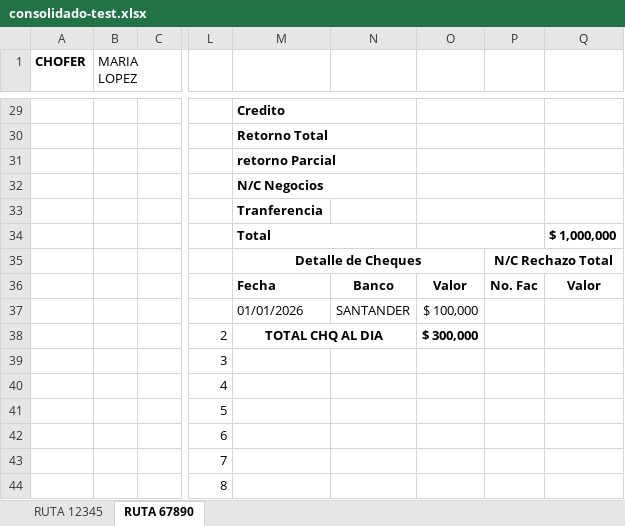
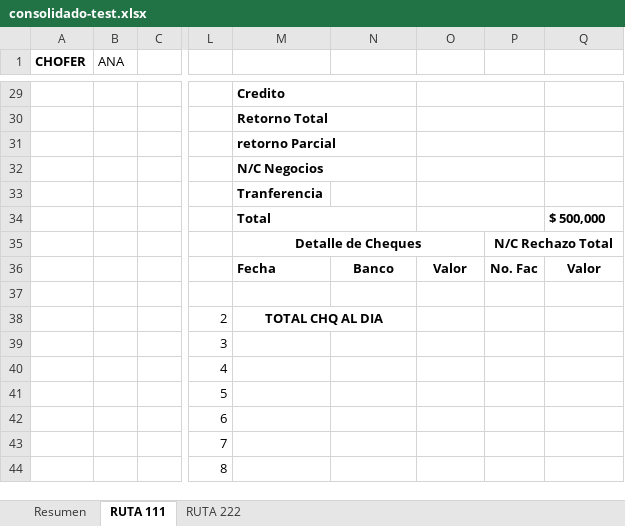
Before and after one commit to estebanrojasc/sephora, an Excel workbook: scripts/.tmp/consolidado-test.xlsx, sheet RUTA 111, drawn as a sheet; only a part is shown, gaps mark what is left out; values as stored, in another font and other column widths than the file's, no borders; charts and pictures not drawn; the diff covers the shown part only; the diff names each change by its address in the sheet, - before the commit and + after, or states it on an @@ line.

```diff
--- a/scripts/.tmp/consolidado-test.xlsx (sheet RUTA 111)
+++ b/scripts/.tmp/consolidado-test.xlsx (sheet RUTA 111)
-sheet tab: RUTA 12345
+sheet tab: Resumen
-sheet tab: RUTA 67890
+sheet tab: RUTA 111
+sheet tab: RUTA 222
-B1: MARIA LOPEZ
+B1: ANA
-Q34: $ 1,000,000
+Q34: $ 500,000
-M37: 01/01/2026
+M37: (empty)
-N37: SANTANDER
+N37: (empty)
-O37: $ 100,000
+O37: (empty)
-O38: $ 300,000
+O38: (empty)
```
Also changed, not shown: 1 added row, 1 removed row, 14 edited cells, cell formats and merged cells elsewhere in this sheet, sheet Resumen, 9 other files.
